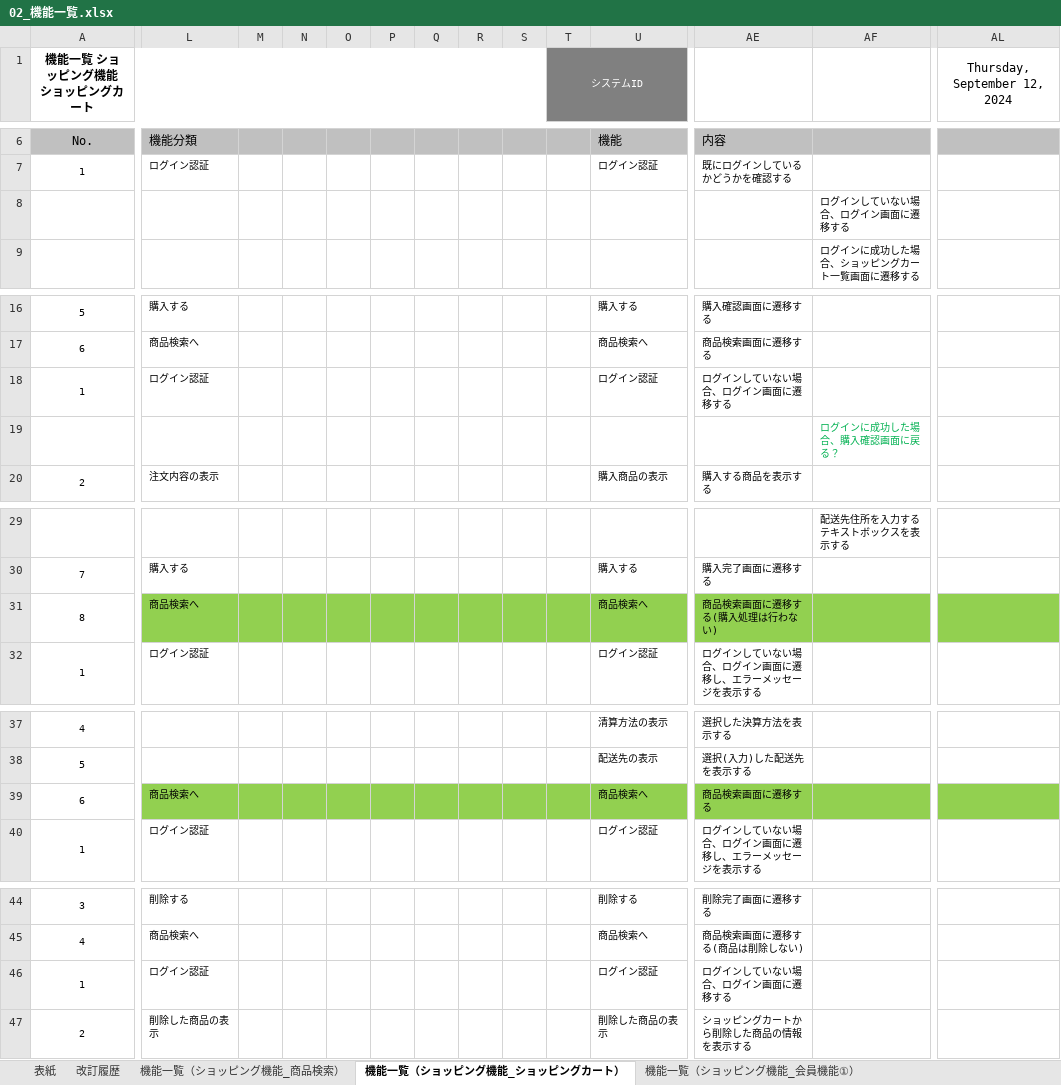
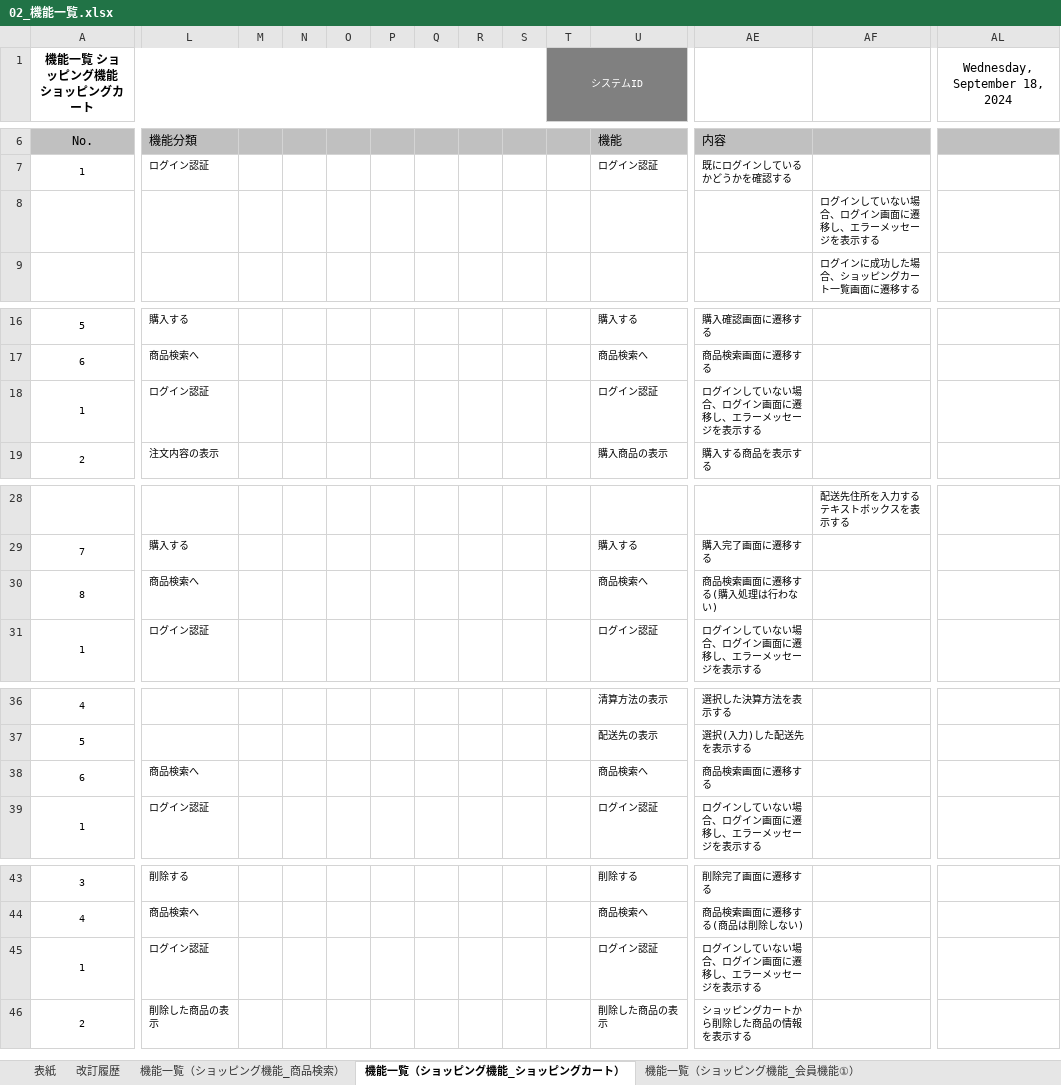
Before and after one commit to narata25/dev, an Excel workbook: 02_外部設計/02_機能一覧.xlsx, sheet 機能一覧（ショッピング機能_ショッピングカート）, drawn as a sheet; only a part is shown, gaps mark what is left out; values as stored, in another font and other column widths than the file's, no borders; removed rows and columns are numbered as before the commit, all else as after; rows hold the shown columns only; the diff covers the shown part only; the diff names each change by its address in the sheet, - before the commit and + after, or states it on an @@ line.

```diff
--- a/02_外部設計/02_機能一覧.xlsx (sheet 機能一覧（ショッピング機能_ショッピングカート）)
+++ b/02_外部設計/02_機能一覧.xlsx (sheet 機能一覧（ショッピング機能_ショッピングカート）)
-AL1: Thursday, September 12, 2024
+AL1: Wednesday, September 18, 2024
-AF8: ログインしていない場合、ログイン画面に遷移する
+AF8: ログインしていない場合、ログイン画面に遷移し、エラーメッセージを表示する
-AE18: ログインしていない場合、ログイン画面に遷移する
+AE18: ログインしていない場合、ログイン画面に遷移し、エラーメッセージを表示する
-row 19:  |  |  |  |  |  |  |  |  |  |  |  | ログインに成功した場合、購入確認画面に戻る？
-L30:AL30 fill: #92D050
+L30:AL30 fill: none
-L38:AL38 fill: #92D050
+L38:AL38 fill: none
-AE45: ログインしていない場合、ログイン画面に遷移する
+AE45: ログインしていない場合、ログイン画面に遷移し、エラーメッセージを表示する
```
Also changed, not shown: cell formats elsewhere in this sheet, sheet 機能一覧（ショッピング機能_会員機能③）, sheet 改訂履歴, sheet 機能一覧（ショッピング機能_会員機能①）, sheet 機能一覧（ショッピング機能_商品検索）, sheet 表紙, 01_要件定義/06_要件定義書.xlsx, 02_外部設計/04_画面遷移図.xlsx, 19 other files.
